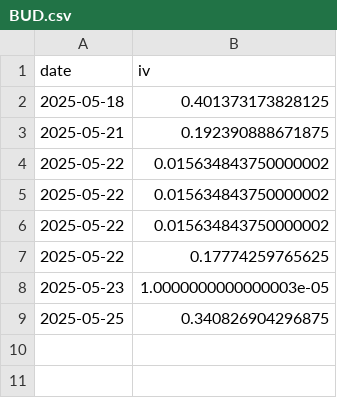
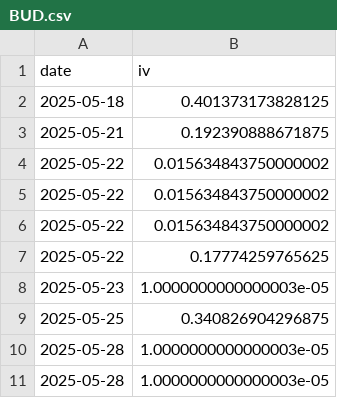
Before and after one commit to ykcoatepe/portfolio_exporter, a CSV file: iv_history/BUD.csv, drawn as a sheet; the diff names each change by its address in the sheet, - before the commit and + after, or states it on an @@ line.

```diff
--- a/iv_history/BUD.csv
+++ b/iv_history/BUD.csv
+row 10: 2025-05-28 | 1.0000000000000003e-05
+row 11: 2025-05-28 | 1.0000000000000003e-05
```
Also changed, not shown: iv_history/COST.csv, iv_history/DLTR.csv, 31 other files.
